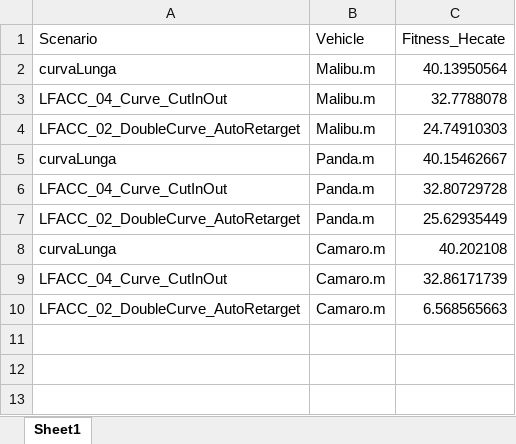
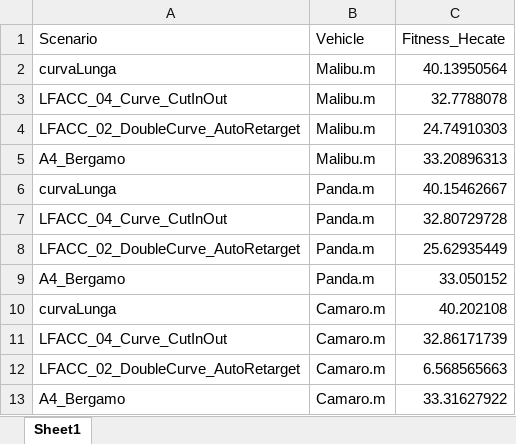
Before and after one commit to foselab/CRISP, an Excel workbook: LaneFollowingControlWithSensorFusionAndLaneDetectionExample/tabellarisultati.xlsx, sheet Sheet1, drawn as a sheet; values as stored, in another font and other column widths than the file's, no borders; the diff names each change by its address in the sheet, - before the commit and + after, or states it on an @@ line.

```diff
--- a/LaneFollowingControlWithSensorFusionAndLaneDetectionExample/tabellarisultati.xlsx (sheet Sheet1)
+++ b/LaneFollowingControlWithSensorFusionAndLaneDetectionExample/tabellarisultati.xlsx (sheet Sheet1)
+row 5: A4_Bergamo | Malibu.m | 33.20896313
+row 9: A4_Bergamo | Panda.m | 33.050152
+row 13: A4_Bergamo | Camaro.m | 33.31627922
```
Also changed, not shown: 40 other files.
